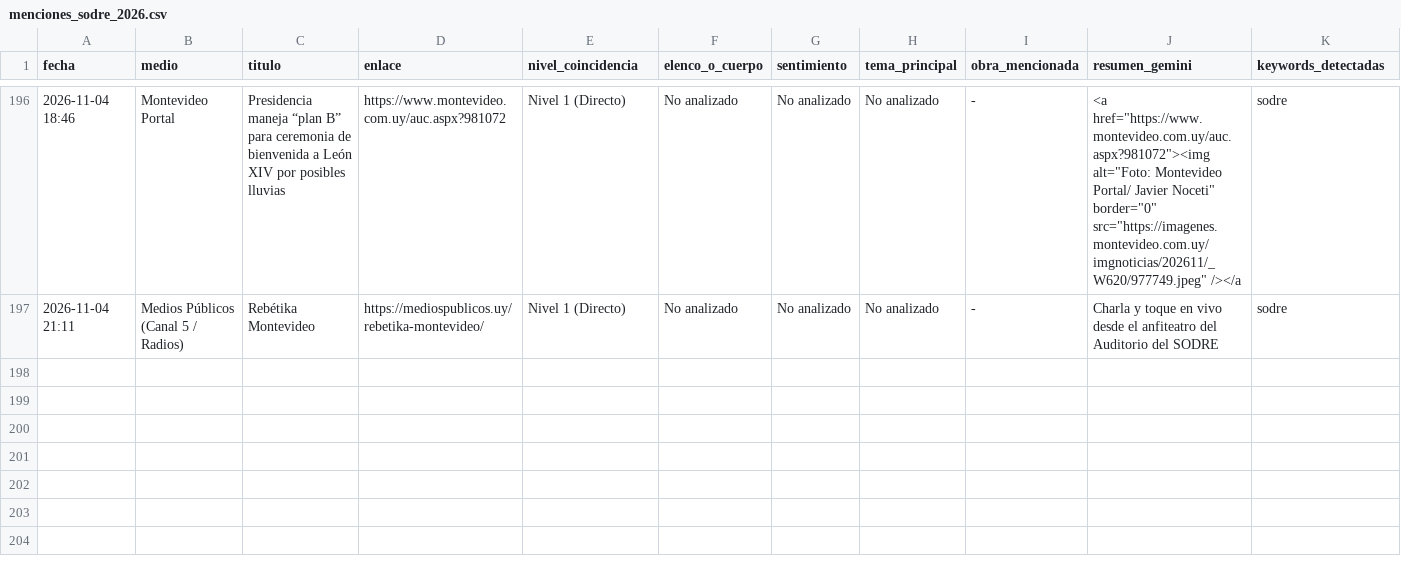
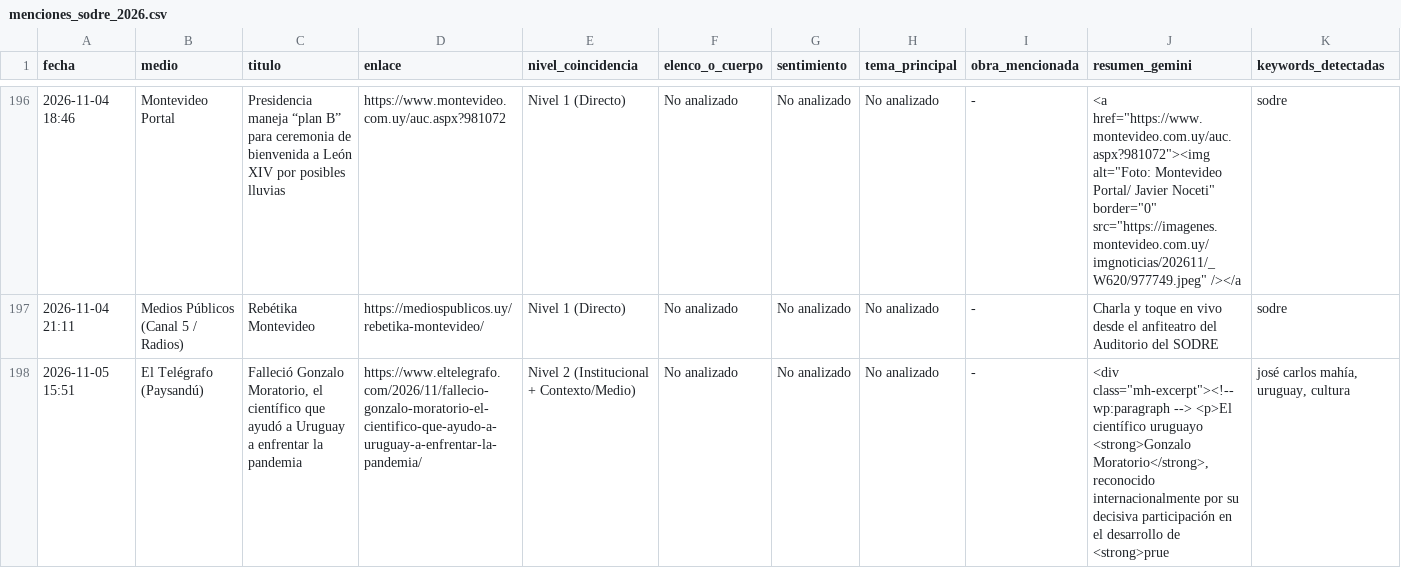
Before and after one commit to milimis/Sodre-monitor, a CSV file: data/menciones_sodre_2026.csv, drawn as a sheet; only a part is shown, gaps mark what is left out.

```diff
--- a/data/menciones_sodre_2026.csv
+++ b/data/menciones_sodre_2026.csv
@@ -197 +197,2 @@ fecha,medio,titulo,enlace,nivel_coincidencia,elenco_o_cuerpo,sentimiento,tema_pr
 2026-11-04 21:11,Medios Públicos (Canal 5 / Radios),Rebétika Montevideo,https://mediospublicos.uy/rebetika-montevideo/,Nivel 1 (Directo),No analizado,No analizado,No analizado,-,Charla y toque en vivo desde el anfiteatro del Auditorio del SODRE,sodre
+2026-11-05 15:51,El Telégrafo (Paysandú),"Falleció Gonzalo Moratorio, el científico que ayudó a Uruguay a enfrentar la pandemia",https://www.eltelegrafo.com/2026/11/fallecio-gonzalo-moratorio-el-cientifico-que-ayudo-a-uruguay-a-enfrentar-la-pandemia/,Nivel 2 (Institucional + Contexto/Medio),No analizado,No analizado,No analizado,-,"<div class=""mh-excerpt""><!-- wp:paragraph --> <p>El científico uruguayo <strong>Gonzalo Moratorio</strong>, reconocido internacionalmente por su decisiva participación en el desarrollo de <strong>prue","josé carlos mahía, uruguay, cultura"
```
